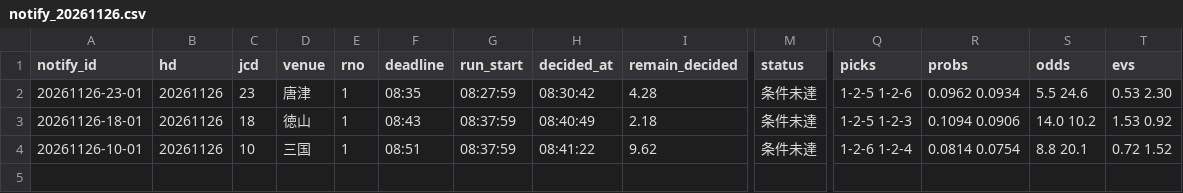
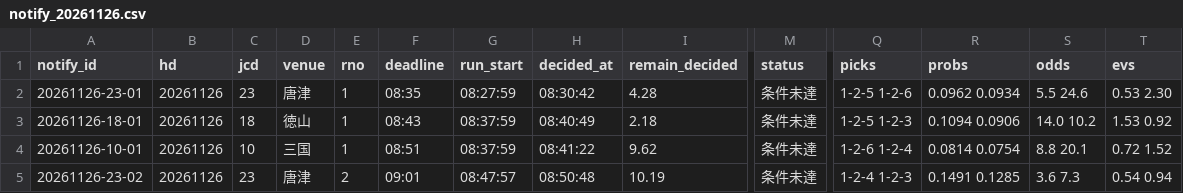
Before and after one commit to pocha2525/boatrace-ai, a CSV file: logs/notify_20261126.csv, drawn as a sheet; only a part is shown, gaps mark what is left out; rows hold the shown columns only; the diff names each change by its address in the sheet, - before the commit and + after, or states it on an @@ line.

```diff
--- a/logs/notify_20261126.csv
+++ b/logs/notify_20261126.csv
+row 5: 20261126-23-02 | 20261126 | 23 | 唐津 | 2 | 09:01 | 08:47:57 | 08:50:48 | 10.19 | 条件未達 | 1-2-4 1-2-3 | 0.1491 0.1285 | 3.6 7.3 | 0.54 0.94
```
Also changed, not shown: 2 other files.
